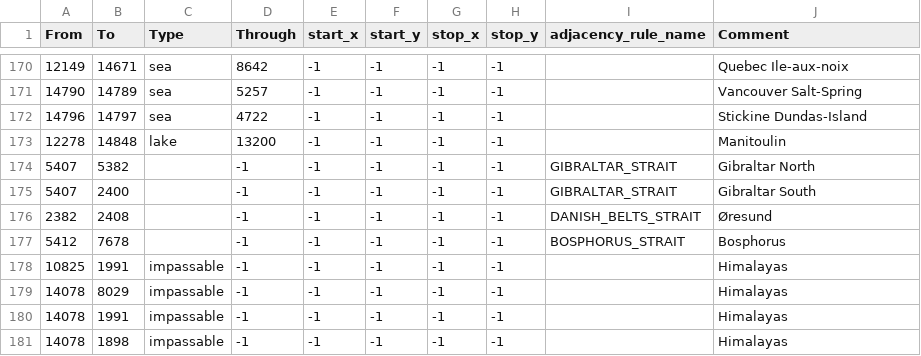
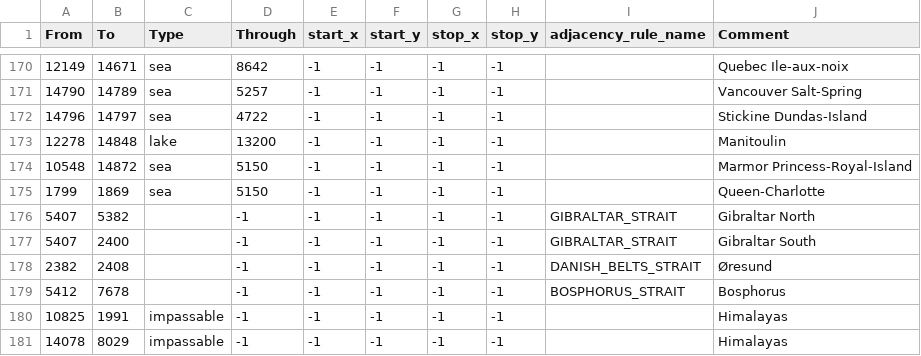
Before and after one commit to EoaNB-Team/EoaNB, a CSV file: map/adjacencies.csv, drawn as a sheet; only a part is shown, gaps mark what is left out; the shorter side is filled out with more unchanged rows.

```diff
--- a/map/adjacencies.csv
+++ b/map/adjacencies.csv
@@ -173,2 +173,4 @@ From;To;Type;Through;start_x;start_y;stop_x;stop_y;adjacency_rule_name;Comment
 12278;14848;lake;13200;-1;-1;-1;-1;;Manitoulin
+10548;14872;sea;5150;-1;-1;-1;-1;;Marmor Princess-Royal-Island
+1799;1869;sea;5150;-1;-1;-1;-1;;Queen-Charlotte
 5407;5382;;-1;-1;-1;-1;-1;GIBRALTAR_STRAIT;Gibraltar North
```
Also changed, not shown: map/definition.csv, 16 other files.
